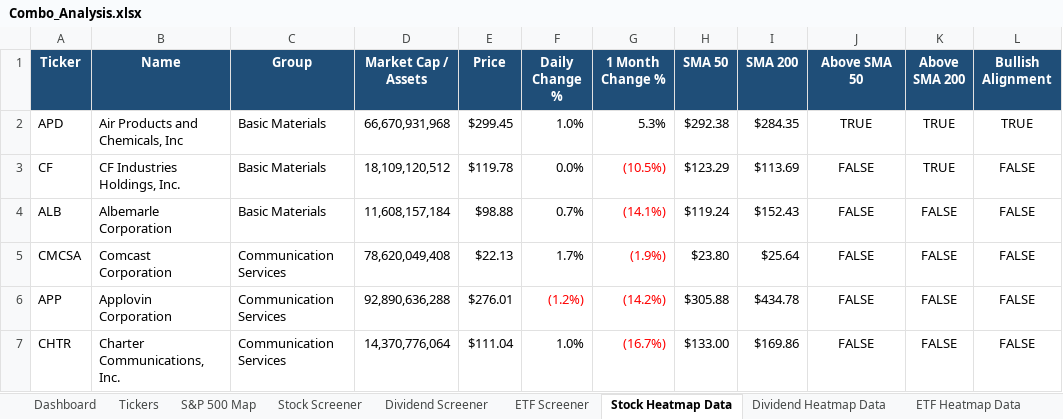
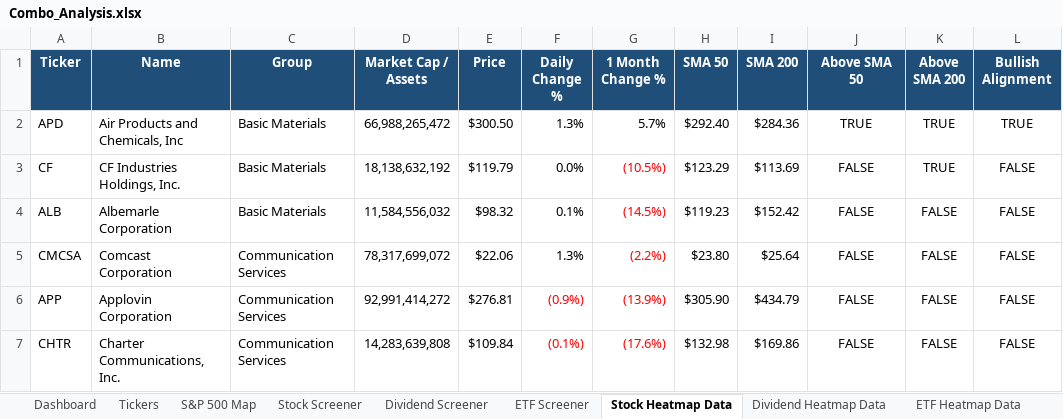
Before and after one commit to geomarks-developer/Home_Brew, an Excel workbook: Ultra_Screener/Combo_Analysis.xlsx, sheet Stock Heatmap Data, drawn as a sheet; only a part is shown; values as stored, in another font and other column widths than the file's, no borders; conditional formats not drawn; the diff covers the shown part only; the diff names each change by its address in the sheet, - before the commit and + after, or states it on an @@ line.

```diff
--- a/Ultra_Screener/Combo_Analysis.xlsx (sheet Stock Heatmap Data)
+++ b/Ultra_Screener/Combo_Analysis.xlsx (sheet Stock Heatmap Data)
-D2 (Market Cap / Assets): 66,670,931,968
+D2 (Market Cap / Assets): 66,988,265,472
-E2 (Price): $299.45
+E2 (Price): $300.50
-F2 (Daily Change %): 1.0%
+F2 (Daily Change %): 1.3%
-G2 (1 Month Change %): 5.3%
+G2 (1 Month Change %): 5.7%
-H2 (SMA 50): $292.38
+H2 (SMA 50): $292.40
-I2 (SMA 200): $284.35
+I2 (SMA 200): $284.36
-D3 (Market Cap / Assets): 18,109,120,512
+D3 (Market Cap / Assets): 18,138,632,192
-E3 (Price): $119.78
+E3 (Price): $119.79
-D4 (Market Cap / Assets): 11,608,157,184
+D4 (Market Cap / Assets): 11,584,556,032
-E4 (Price): $98.88
+E4 (Price): $98.32
-F4 (Daily Change %): 0.7%
+F4 (Daily Change %): 0.1%
-G4 (1 Month Change %): (14.1%)
+G4 (1 Month Change %): (14.5%)
-H4 (SMA 50): $119.24
+H4 (SMA 50): $119.23
-I4 (SMA 200): $152.43
+I4 (SMA 200): $152.42
-D5 (Market Cap / Assets): 78,620,049,408
+D5 (Market Cap / Assets): 78,317,699,072
-E5 (Price): $22.13
+E5 (Price): $22.06
-F5 (Daily Change %): 1.7%
+F5 (Daily Change %): 1.3%
-G5 (1 Month Change %): (1.9%)
+G5 (1 Month Change %): (2.2%)
-D6 (Market Cap / Assets): 92,890,636,288
+D6 (Market Cap / Assets): 92,991,414,272
-E6 (Price): $276.01
+E6 (Price): $276.81
-F6 (Daily Change %): (1.2%)
+F6 (Daily Change %): (0.9%)
-G6 (1 Month Change %): (14.2%)
+G6 (1 Month Change %): (13.9%)
-H6 (SMA 50): $305.88
+H6 (SMA 50): $305.90
-I6 (SMA 200): $434.78
+I6 (SMA 200): $434.79
-D7 (Market Cap / Assets): 14,370,776,064
+D7 (Market Cap / Assets): 14,283,639,808
-E7 (Price): $111.04
+E7 (Price): $109.84
-F7 (Daily Change %): 1.0%
+F7 (Daily Change %): (0.1%)
-F7 text colour: black
+F7 text colour: #FF0000
-G7 (1 Month Change %): (16.7%)
+G7 (1 Month Change %): (17.6%)
-H7 (SMA 50): $133.00
+H7 (SMA 50): $132.98
```
Also changed, not shown: 11 added rows, 11 removed rows, 400 edited cells and cell formats elsewhere in this sheet, sheet Stock Screener, sheet Dividend Heatmap Data, sheet Dividend Screener, sheet ETF Screener, sheet ETF Heatmap Data, sheet Sector Heatmap Data, 1 more sheet, charts or pictures, 7 other files.
